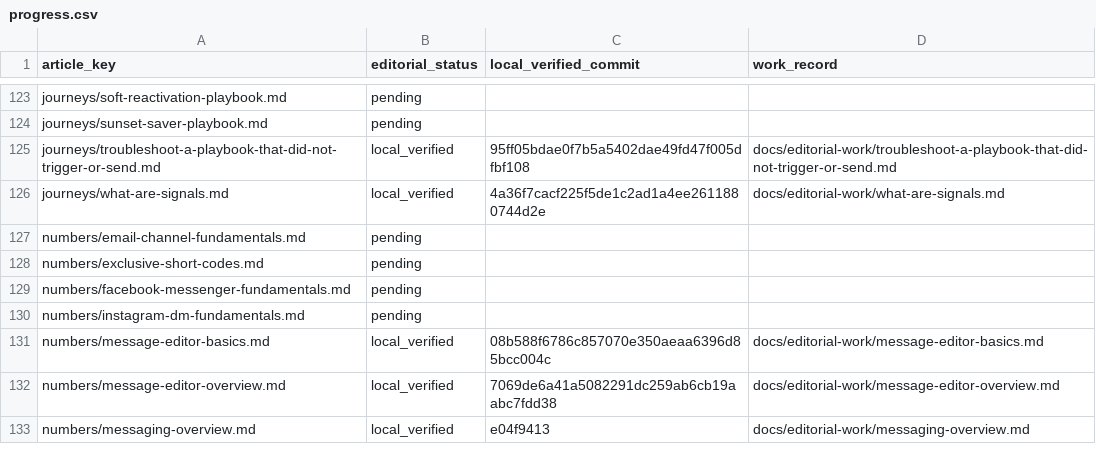
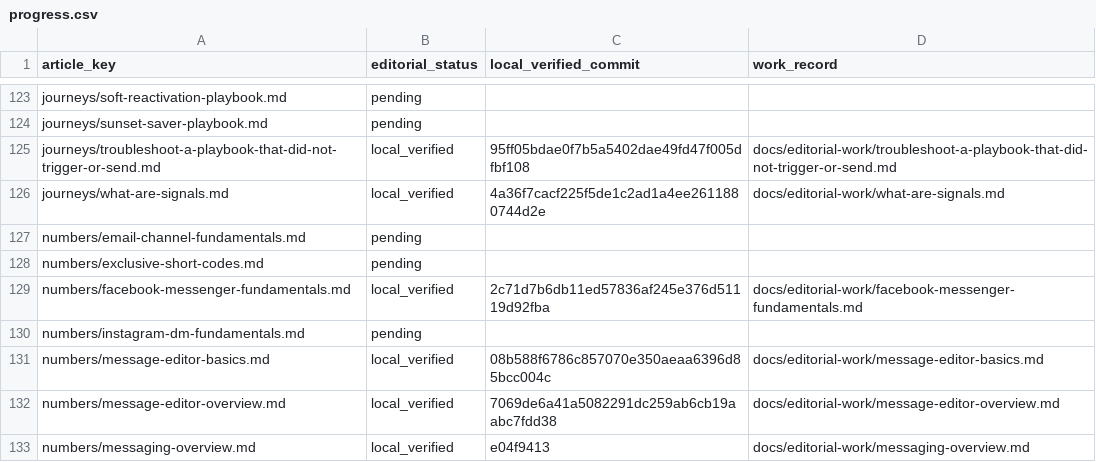
Before and after one commit to hellotext/help, a CSV file: docs/editorial-work/progress.csv, drawn as a sheet; only a part is shown, gaps mark what is left out.

Commit message:
Record verified Messenger fundamentals in editorial ledger

```diff
--- a/docs/editorial-work/progress.csv
+++ b/docs/editorial-work/progress.csv
@@ -128,3 +128,3 @@ numbers/email-channel-fundamentals.md,pending,,
 numbers/exclusive-short-codes.md,pending,,
-numbers/facebook-messenger-fundamentals.md,pending,,
+numbers/facebook-messenger-fundamentals.md,local_verified,2c71d7b6db11ed57836af245e376d51119d92fba,docs/editorial-work/facebook-messenger-fundamentals.md
 numbers/instagram-dm-fundamentals.md,pending,,
```
